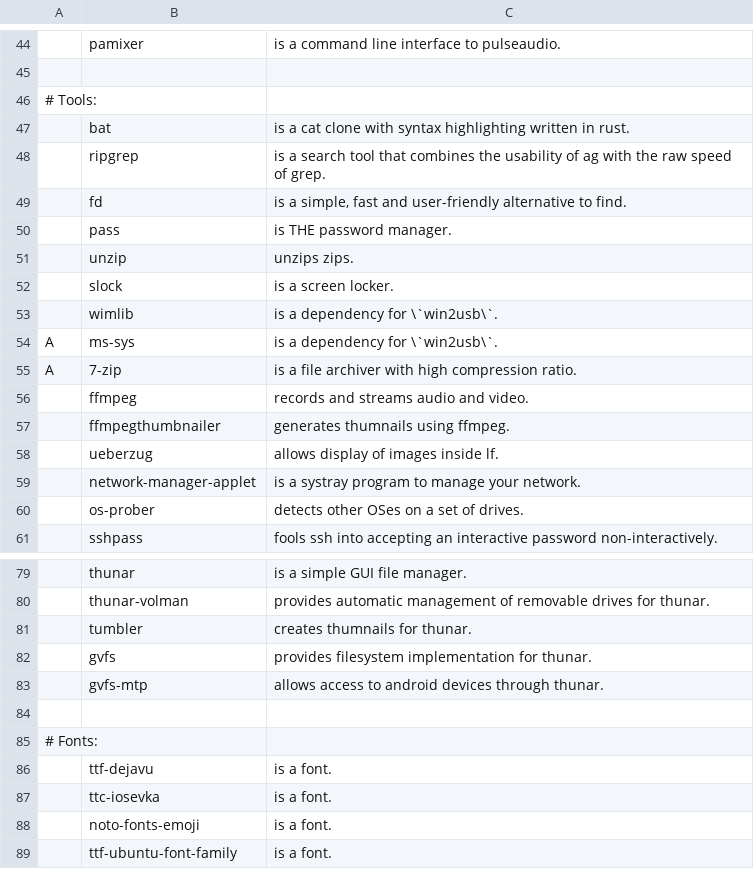
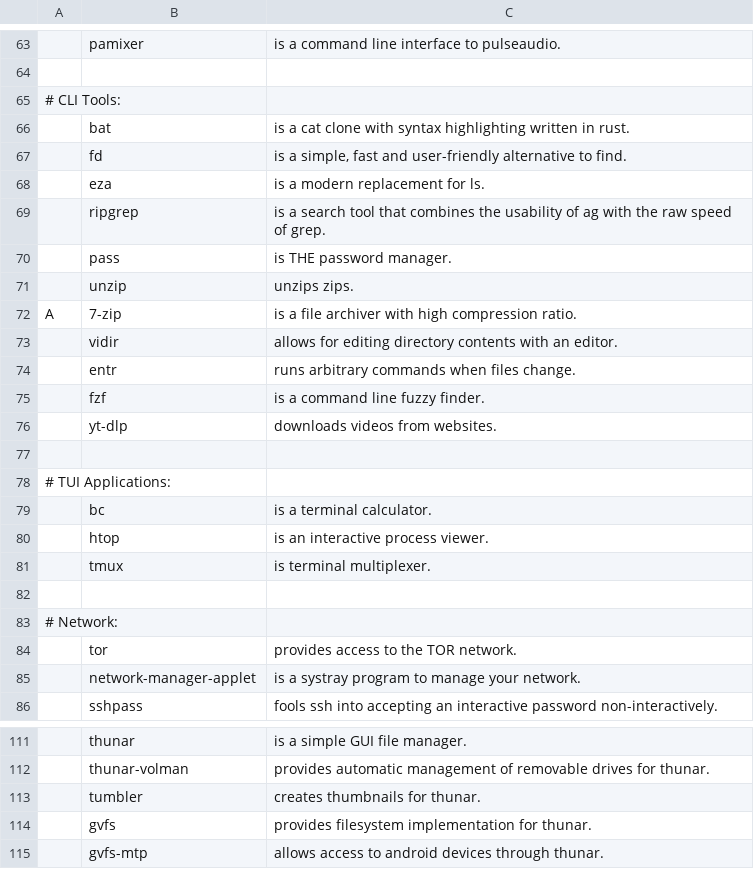
Before and after one commit to themamiza/dotfiles, a CSV file: .local/share/progs.csv, drawn as a sheet; only a part is shown, gaps mark what is left out; the shorter side is filled out with more unchanged rows; addresses are those after the commit; the diff covers the shown part only; the diff names each change by its address in the sheet, - before the commit and + after, or states it on an @@ line.

```diff
--- a/.local/share/progs.csv
+++ b/.local/share/progs.csv
-A65: # Tools:
+A65: # CLI Tools:
@@ row 49 moved to row 67: fd @@
+row 68:  | eza | is a modern replacement for ls.
@@ row 52 moved to row 24: slock @@
@@ row 53 moved to row 140: wimlib @@
@@ row 54 moved to row 141: A @@
@@ row 56 moved to row 99: ffmpeg @@
+row 73:  | vidir | allows for editing directory contents with an editor.
+row 74:  | entr | runs arbitrary commands when files change.
+row 75:  | fzf | is a command line fuzzy finder.
+row 76:  | yt-dlp | downloads videos from websites.
-row 77:  | ffmpegthumbnailer | generates thumnails using ffmpeg.
+row 77: (empty)
+row 78: # TUI Applications:
+row 79:  | bc | is a terminal calculator.
+row 80:  | htop | is an interactive process viewer.
+row 81:  | tmux | is terminal multiplexer.
-row 82:  | ueberzug | allows display of images inside lf.
+row 82: (empty)
+row 83: # Network:
+row 84:  | tor | provides access to the TOR network.
@@ row 60 moved to row 137: os-prober @@
-C113: creates thumnails for thunar.
+C113: creates thumbnails for thunar.
```
Also changed, not shown: 29 added rows and 6 edited cells elsewhere in this file.
